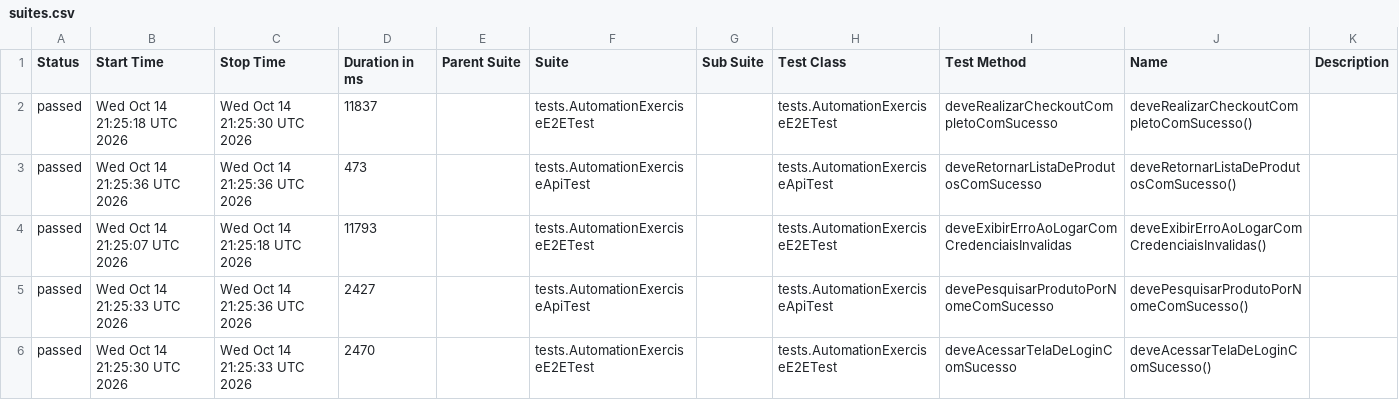
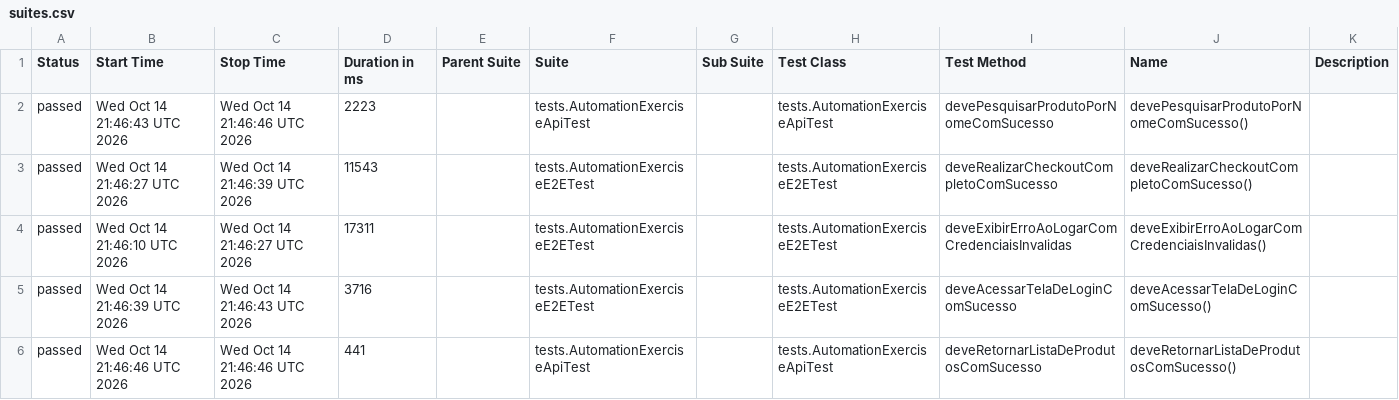
Before and after one commit to david-almeida-silva/automation-exercise-e2e-api, a CSV file: data/suites.csv, drawn as a sheet.

```diff
--- a/data/suites.csv
+++ b/data/suites.csv
@@ -1,6 +1,6 @@
 "Status","Start Time","Stop Time","Duration in ms","Parent Suite","Suite","Sub Suite","Test Class","Test Method","Name","Description"
-"passed","Wed Oct 14 21:25:18 UTC 2026","Wed Oct 14 21:25:30 UTC 2026","11837","","tests.AutomationExerciseE2ETest","","tests.AutomationExerciseE2ETest","deveRealizarCheckoutCompletoComSucesso","deveRealizarCheckoutCompletoComSucesso()",""
-"passed","Wed Oct 14 21:25:36 UTC 2026","Wed Oct 14 21:25:36 UTC 2026","473","","tests.AutomationExerciseApiTest","","tests.AutomationExerciseApiTest","deveRetornarListaDeProdutosComSucesso","deveRetornarListaDeProdutosComSucesso()",""
-"passed","Wed Oct 14 21:25:07 UTC 2026","Wed Oct 14 21:25:18 UTC 2026","11793","","tests.AutomationExerciseE2ETest","","tests.AutomationExerciseE2ETest","deveExibirErroAoLogarComCredenciaisInvalidas","deveExibirErroAoLogarComCredenciaisInvalidas()",""
-"passed","Wed Oct 14 21:25:33 UTC 2026","Wed Oct 14 21:25:36 UTC 2026","2427","","tests.AutomationExerciseApiTest","","tests.AutomationExerciseApiTest","devePesquisarProdutoPorNomeComSucesso","devePesquisarProdutoPorNomeComSucesso()",""
-"passed","Wed Oct 14 21:25:30 UTC 2026","Wed Oct 14 21:25:33 UTC 2026","2470","","tests.AutomationExerciseE2ETest","","tests.AutomationExerciseE2ETest","deveAcessarTelaDeLoginComSucesso","deveAcessarTelaDeLoginComSucesso()",""
+"passed","Wed Oct 14 21:46:43 UTC 2026","Wed Oct 14 21:46:46 UTC 2026","2223","","tests.AutomationExerciseApiTest","","tests.AutomationExerciseApiTest","devePesquisarProdutoPorNomeComSucesso","devePesquisarProdutoPorNomeComSucesso()",""
+"passed","Wed Oct 14 21:46:27 UTC 2026","Wed Oct 14 21:46:39 UTC 2026","11543","","tests.AutomationExerciseE2ETest","","tests.AutomationExerciseE2ETest","deveRealizarCheckoutCompletoComSucesso","deveRealizarCheckoutCompletoComSucesso()",""
+"passed","Wed Oct 14 21:46:10 UTC 2026","Wed Oct 14 21:46:27 UTC 2026","17311","","tests.AutomationExerciseE2ETest","","tests.AutomationExerciseE2ETest","deveExibirErroAoLogarComCredenciaisInvalidas","deveExibirErroAoLogarComCredenciaisInvalidas()",""
+"passed","Wed Oct 14 21:46:39 UTC 2026","Wed Oct 14 21:46:43 UTC 2026","3716","","tests.AutomationExerciseE2ETest","","tests.AutomationExerciseE2ETest","deveAcessarTelaDeLoginComSucesso","deveAcessarTelaDeLoginComSucesso()",""
+"passed","Wed Oct 14 21:46:46 UTC 2026","Wed Oct 14 21:46:46 UTC 2026","441","","tests.AutomationExerciseApiTest","","tests.AutomationExerciseApiTest","deveRetornarListaDeProdutosComSucesso","deveRetornarListaDeProdutosComSucesso()",""
```
Also changed, not shown: 23 other files.
